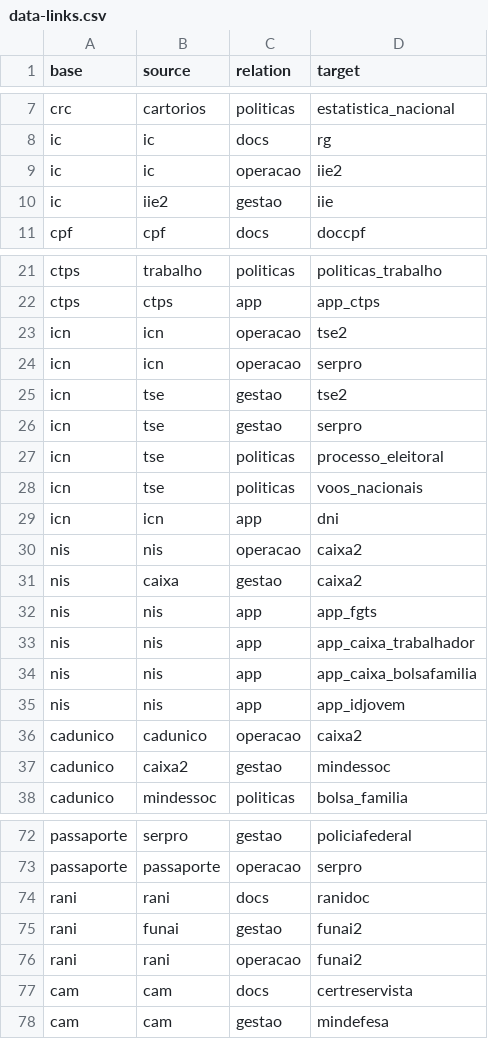
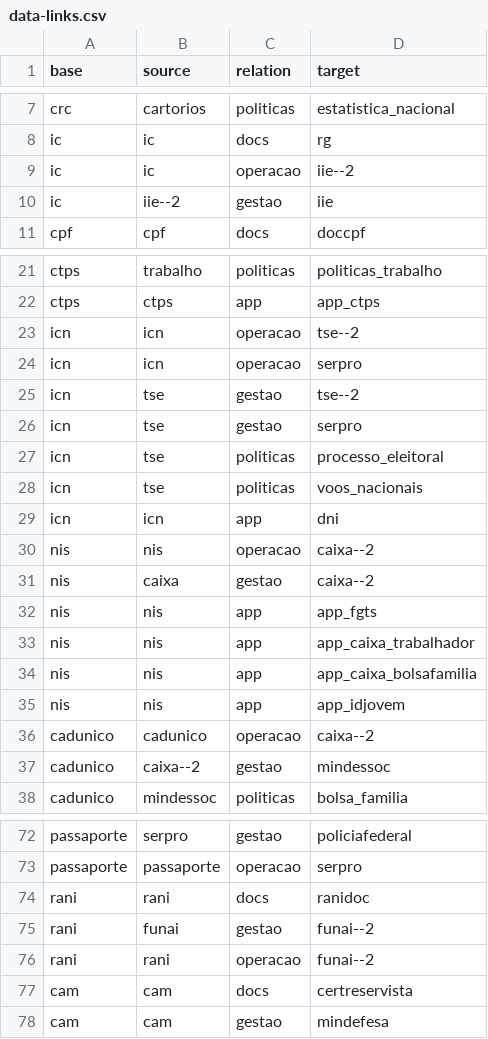
Before and after one commit to itsriodejaneiro/mapa-da-informacao, a CSV file: data/data-links.csv, drawn as a sheet; only a part is shown, gaps mark what is left out.

```diff
--- a/data/data-links.csv
+++ b/data/data-links.csv
@@ -8,4 +8,4 @@ crc,cartorios,politicas,estatistica_nacional
 ic,ic,docs,rg
-ic,ic,operacao,iie2
-ic,iie2,gestao,iie
+ic,ic,operacao,iie--2
+ic,iie--2,gestao,iie
 cpf,cpf,docs,doccpf
@@ -22,5 +22,5 @@ ctps,trabalho,politicas,politicas_trabalho
 ctps,ctps,app,app_ctps
-icn,icn,operacao,tse2
+icn,icn,operacao,tse--2
 icn,icn,operacao,serpro
-icn,tse,gestao,tse2
+icn,tse,gestao,tse--2
 icn,tse,gestao,serpro
@@ -29,4 +29,4 @@ icn,tse,politicas,voos_nacionais
 icn,icn,app,dni
-nis,nis,operacao,caixa2
-nis,caixa,gestao,caixa2
+nis,nis,operacao,caixa--2
+nis,caixa,gestao,caixa--2
 nis,nis,app,app_fgts
@@ -35,4 +35,4 @@ nis,nis,app,app_caixa_bolsafamilia
 nis,nis,app,app_idjovem
-cadunico,cadunico,operacao,caixa2
-cadunico,caixa2,gestao,mindessoc
+cadunico,cadunico,operacao,caixa--2
+cadunico,caixa--2,gestao,mindessoc
 cadunico,mindessoc,politicas,bolsa_familia
@@ -74,4 +74,4 @@ passaporte,passaporte,operacao,serpro
 rani,rani,docs,ranidoc
-rani,funai,gestao,funai2
-rani,rani,operacao,funai2
+rani,funai,gestao,funai--2
+rani,rani,operacao,funai--2
 cam,cam,docs,certreservista
```
Also changed, not shown: data/data-nodes.csv, 6 other files.
